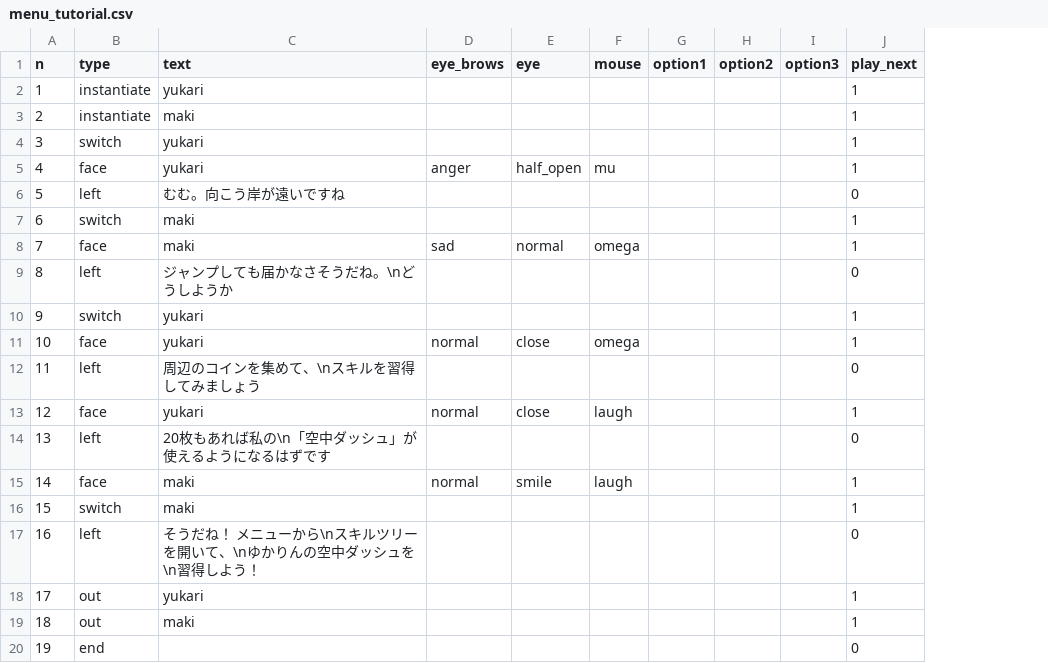
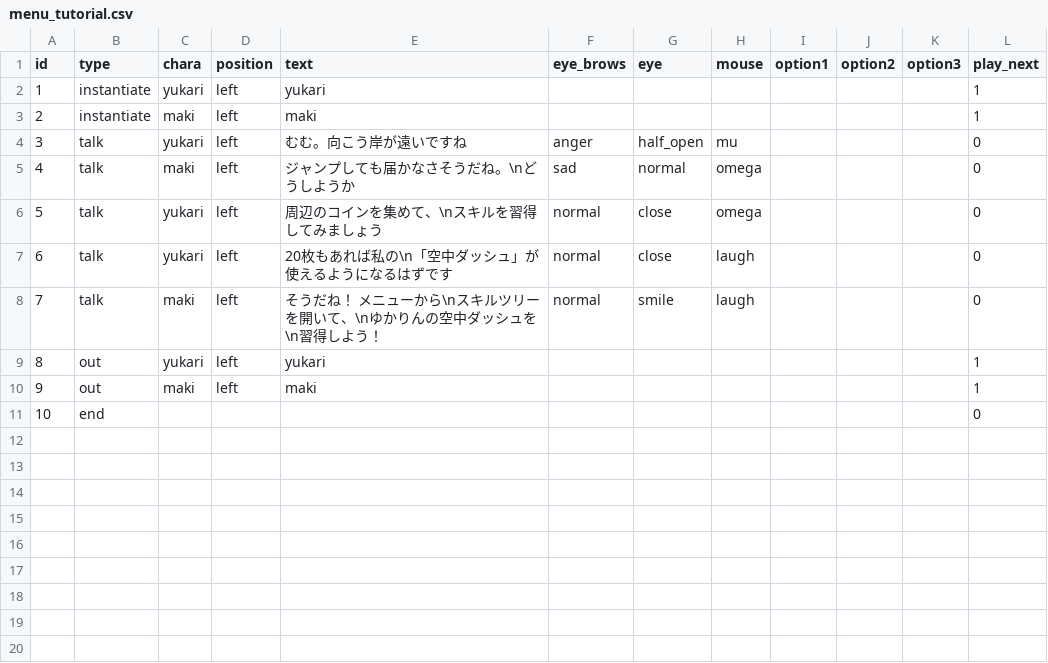
Before and after one commit to Musasin/TagMatch, a CSV file: TagMatch/Assets/Resources/Scenario/menu_tutorial.csv, drawn as a sheet; removed rows and columns are numbered as before the commit, all else as after; the diff names each change by its address in the sheet, - before the commit and + after, or states it on an @@ line.

```diff
--- a/TagMatch/Assets/Resources/Scenario/menu_tutorial.csv
+++ b/TagMatch/Assets/Resources/Scenario/menu_tutorial.csv
+column C (chara), rows 2-10: yukari | maki | yukari | maki | yukari | yukari | maki | yukari | maki
+column D (position), rows 2-10: all left
@@ column A (id) renumbered from row 1 down @@
-row 4: 3 | switch | yukari |  |  |  |  |  |  | 1
-B4 (type): face
+B4 (type): talk
-E4 (text): yukari
+E4 (text): むむ。向こう岸が遠いですね
-L4 (play_next): 1
+L4 (play_next): 0
-row 6: 5 | left | むむ。向こう岸が遠いですね |  |  |  |  |  |  | 0
-row 7: 6 | switch | maki |  |  |  |  |  |  | 1
-B5 (type): face
+B5 (type): talk
-E5 (text): maki
+E5 (text): ジャンプしても届かなさそうだね。\nどうしようか
-L5 (play_next): 1
+L5 (play_next): 0
-row 9: 8 | left | ジャンプしても届かなさそうだね。\nどうしようか |  |  |  |  |  |  | 0
-row 10: 9 | switch | yukari |  |  |  |  |  |  | 1
-B6 (type): face
+B6 (type): talk
-E6 (text): yukari
+E6 (text): 周辺のコインを集めて、\nスキルを習得してみましょう
-L6 (play_next): 1
+L6 (play_next): 0
-row 12: 11 | left | 周辺のコインを集めて、\nスキルを習得してみましょう |  |  |  |  |  |  | 0
-B7 (type): face
+B7 (type): talk
-E7 (text): yukari
+E7 (text): 20枚もあれば私の\n「空中ダッシュ」が使えるようになるはずです
-L7 (play_next): 1
+L7 (play_next): 0
-row 14: 13 | left | 20枚もあれば私の\n「空中ダッシュ」が使えるようになるはずです |  |  |  |  |  |  | 0
-B8 (type): face
+B8 (type): talk
-E8 (text): maki
+E8 (text): そうだね！ メニューから\nスキルツリーを開いて、\nゆかりんの空中ダッシュを\n習得しよう！
-L8 (play_next): 1
+L8 (play_next): 0
-row 16: 15 | switch | maki |  |  |  |  |  |  | 1
-row 17: 16 | left | そうだね！ メニューから\nスキルツリーを開いて、\nゆかりんの空中ダッシュを\n習得しよう！ |  |  |  |  |  |  | 0
```
Also changed, not shown: TagMatch/Assets/Resources/Scenario/stage1_boss.csv, TagMatch/Assets/Resources/Scenario/start_tutorial.csv, 2 other files.
